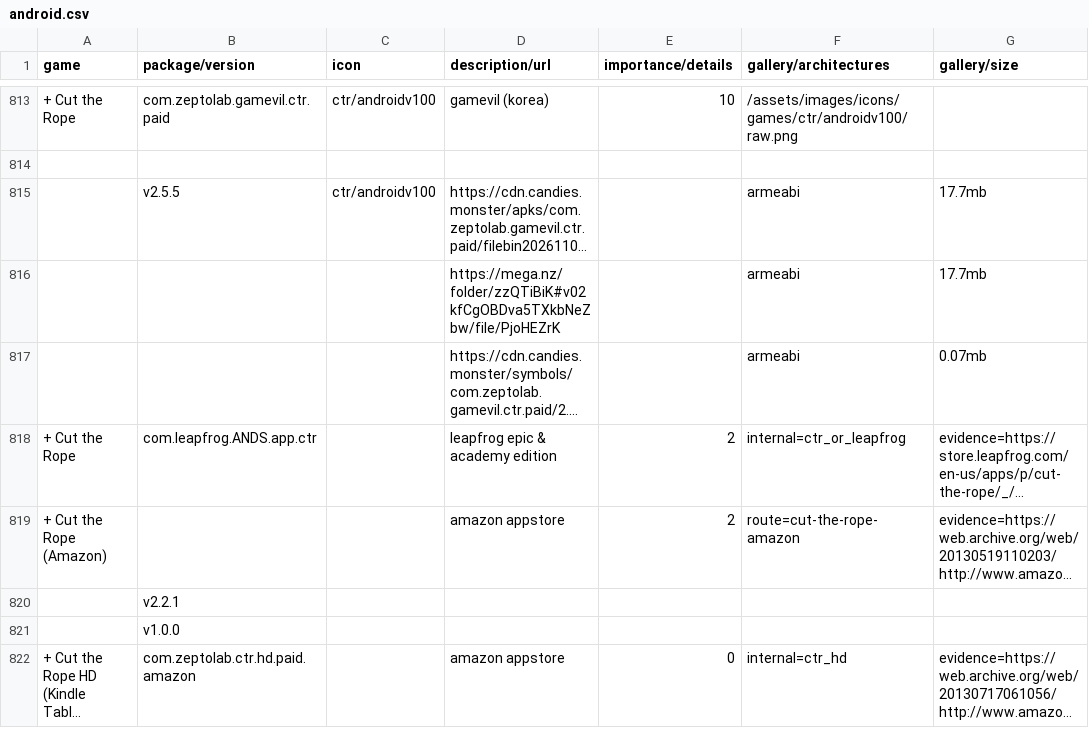
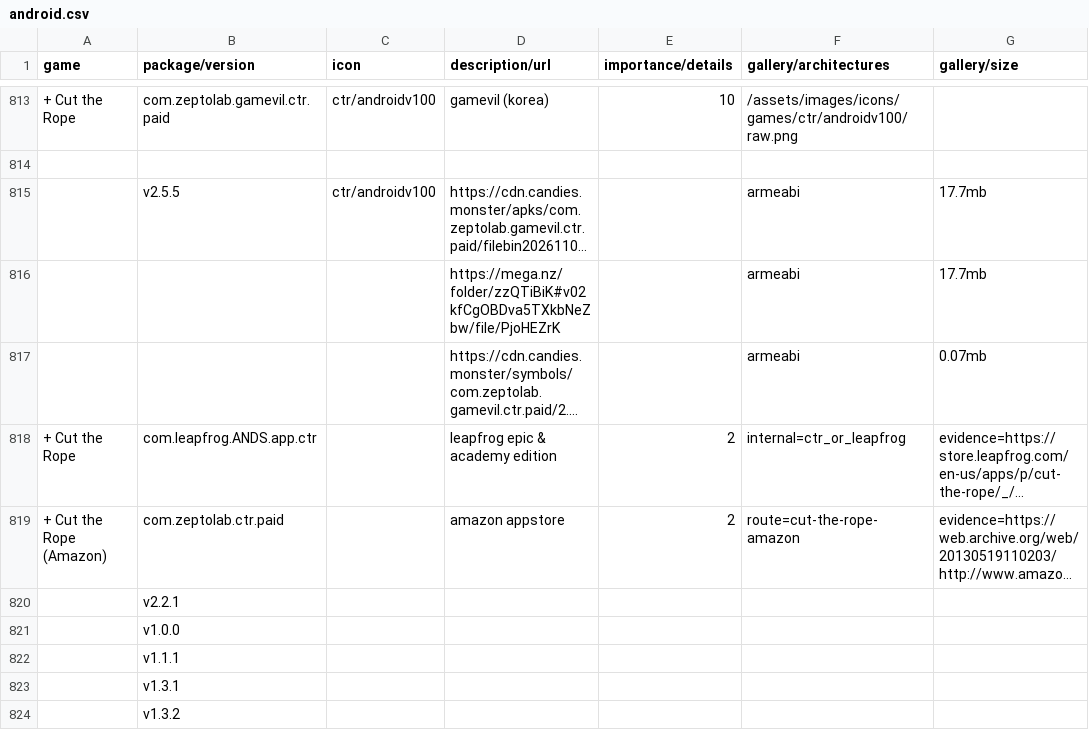
Before and after one commit to sogful/candies.monster, a CSV file: assets/static/data/versions/android.csv, drawn as a sheet; only a part is shown, gaps mark what is left out; the shorter side is filled out with more unchanged rows; long unchanged cells end in …; rows hold the shown columns only; the diff covers the shown part only; the diff names each change by its address in the sheet, - before the commit and + after, or states it on an @@ line.

Commit message:
feat(versions): extended amazon release histories

```diff
--- a/assets/static/data/versions/android.csv
+++ b/assets/static/data/versions/android.csv
-B819 (package/version): (empty)
+B819 (package/version): com.zeptolab.ctr.paid
+row 822:  | v1.1.1
+row 823:  | v1.3.1
+row 824:  | v1.3.2
```
Also changed, not shown: 13 added rows elsewhere in this file, assets/static/data/versions/zeptolab/android.csv.
